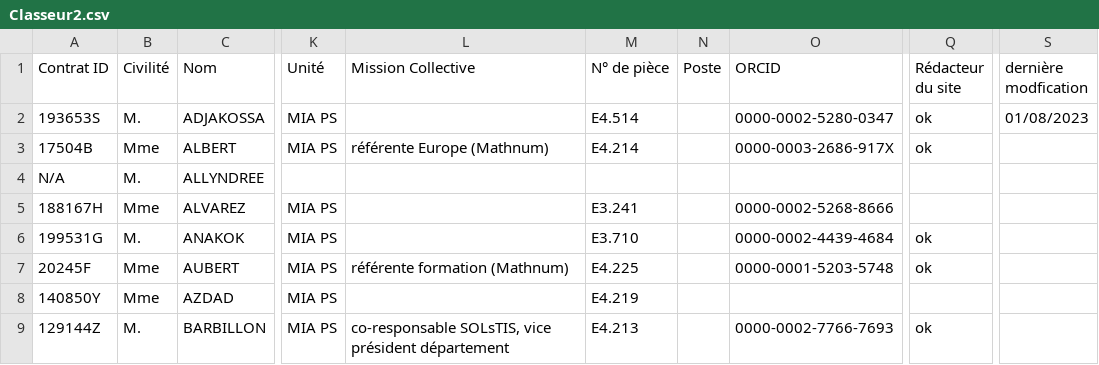
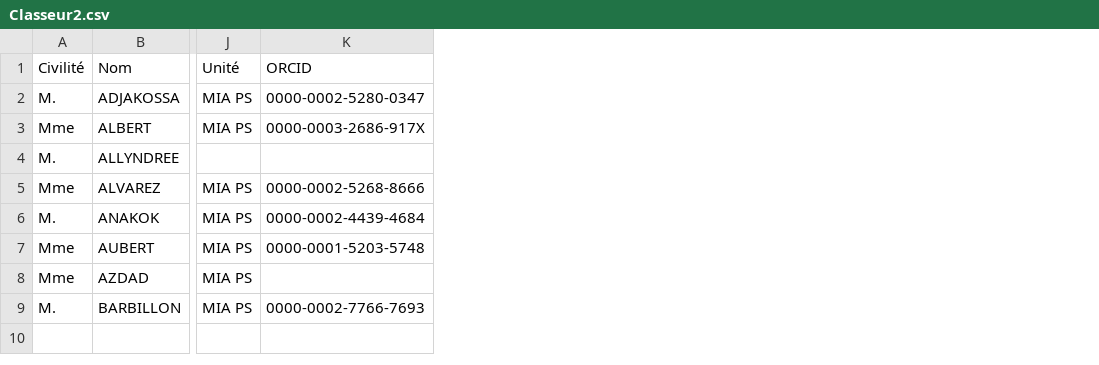
Before and after one commit to MartinAmiens/Internship-Report-Quarto, a CSV file: data/Classeur2.csv, drawn as a sheet; only a part is shown, gaps mark what is left out; the diff names each change by its address in the sheet, - before the commit and + after, or states it on an @@ line.

Commit message:
changement data

```diff
--- a/data/Classeur2.csv
+++ b/data/Classeur2.csv
-column A (Contrat ID), rows 2-9: 193653S | 17504B | N/A | 188167H | 199531G | 20245F | 140850Y | 129144Z
-column L (Mission Collective), rows 3-9: référente Europe (Mathnum) |  |  |  | référente formation (Mathnum) |  | co-responsable SOLsTIS, vice président département
-column M (N° de pièce), rows 2-9: E4.514 | E4.214 |  | E3.241 | E3.710 | E4.225 | E4.219 | E4.213
-column N (Poste), empty
-column Q (Rédacteur du site), rows 2-9: ok | ok |  |  | ok | ok |  | ok
-column S (dernière modfication), row 2: 01/08/2023
```
